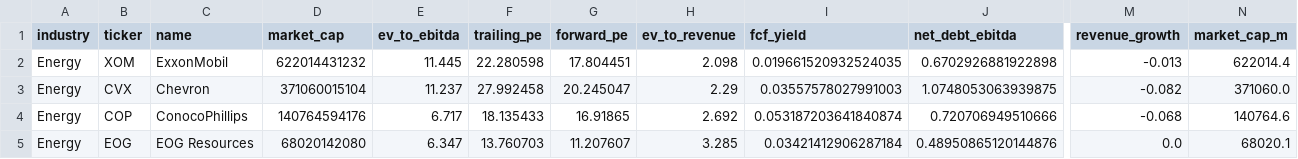
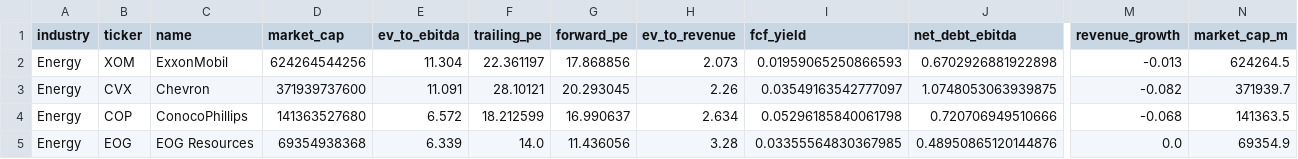
Before and after one commit to strategically-ai/strategically-ai.github.io, a CSV file: docs/comparables/comparables_energy.csv, drawn as a sheet; only a part is shown, gaps mark what is left out; the diff covers the shown part only; the diff names each change by its address in the sheet, - before the commit and + after, or states it on an @@ line.

```diff
--- a/docs/comparables/comparables_energy.csv
+++ b/docs/comparables/comparables_energy.csv
-D2 (market_cap): 622014431232
+D2 (market_cap): 624264544256
-E2 (ev_to_ebitda): 11.445
+E2 (ev_to_ebitda): 11.304
-F2 (trailing_pe): 22.280598
+F2 (trailing_pe): 22.361197
-G2 (forward_pe): 17.804451
+G2 (forward_pe): 17.868856
-H2 (ev_to_revenue): 2.098
+H2 (ev_to_revenue): 2.073
-I2 (fcf_yield): 0.019661520932524035
+I2 (fcf_yield): 0.01959065250866593
-N2 (market_cap_m): 622014.4
+N2 (market_cap_m): 624264.5
-D3 (market_cap): 371060015104
+D3 (market_cap): 371939737600
-E3 (ev_to_ebitda): 11.237
+E3 (ev_to_ebitda): 11.091
-F3 (trailing_pe): 27.992458
+F3 (trailing_pe): 28.10121
-G3 (forward_pe): 20.245047
+G3 (forward_pe): 20.293045
-H3 (ev_to_revenue): 2.29
+H3 (ev_to_revenue): 2.26
-I3 (fcf_yield): 0.03557578027991003
+I3 (fcf_yield): 0.03549163542777097
-N3 (market_cap_m): 371060.0
+N3 (market_cap_m): 371939.7
-D4 (market_cap): 140764594176
+D4 (market_cap): 141363527680
-E4 (ev_to_ebitda): 6.717
+E4 (ev_to_ebitda): 6.572
-F4 (trailing_pe): 18.135433
+F4 (trailing_pe): 18.212599
-G4 (forward_pe): 16.91865
+G4 (forward_pe): 16.990637
-H4 (ev_to_revenue): 2.692
+H4 (ev_to_revenue): 2.634
-I4 (fcf_yield): 0.053187203641840874
+I4 (fcf_yield): 0.05296185840061798
-N4 (market_cap_m): 140764.6
+N4 (market_cap_m): 141363.5
-D5 (market_cap): 68020142080
+D5 (market_cap): 69354938368
-E5 (ev_to_ebitda): 6.347
+E5 (ev_to_ebitda): 6.339
-F5 (trailing_pe): 13.760703
+F5 (trailing_pe): 14.0
-G5 (forward_pe): 11.207607
+G5 (forward_pe): 11.436056
-H5 (ev_to_revenue): 3.285
+H5 (ev_to_revenue): 3.28
-I5 (fcf_yield): 0.03421412906287184
+I5 (fcf_yield): 0.03355564830367985
-N5 (market_cap_m): 68020.1
+N5 (market_cap_m): 69354.9
```
Also changed, not shown: 50 edited cells elsewhere in this file, docs/comparables/comparables_energy_2026-03.csv, docs/comparables/comparables_real_estate.csv, 41 other files.
